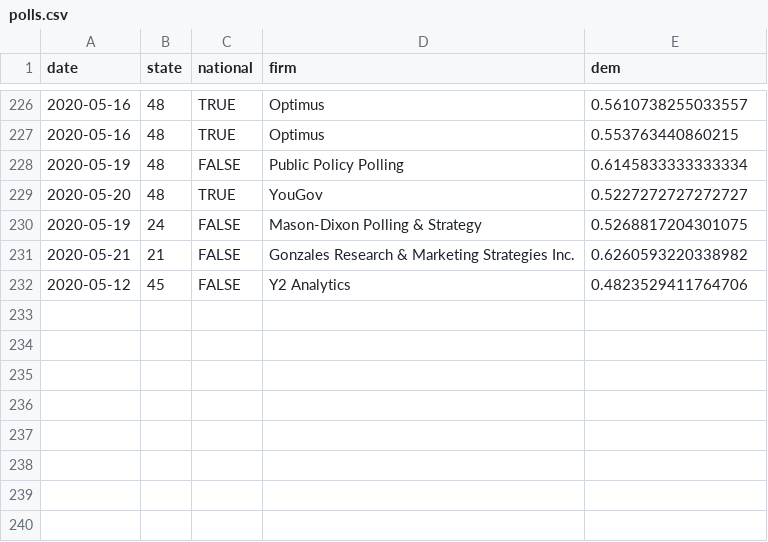
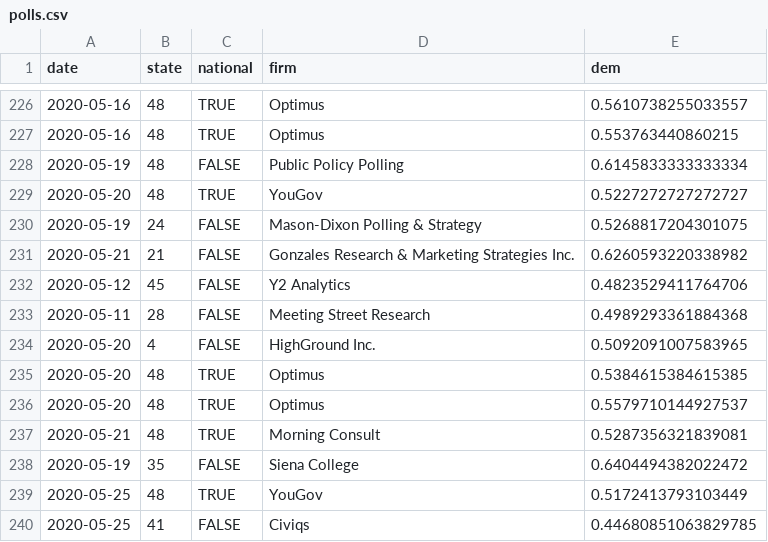
Before and after one commit to CoryMcCartan/president, a CSV file: docs/polls.csv, drawn as a sheet; only a part is shown, gaps mark what is left out; the diff names each change by its address in the sheet, - before the commit and + after, or states it on an @@ line.

```diff
--- a/docs/polls.csv
+++ b/docs/polls.csv
+row 233: 2020-05-11 | 28 | FALSE | Meeting Street Research | 0.4989293361884368
+row 234: 2020-05-20 | 4 | FALSE | HighGround Inc. | 0.5092091007583965
+row 235: 2020-05-20 | 48 | TRUE | Optimus | 0.5384615384615385
+row 236: 2020-05-20 | 48 | TRUE | Optimus | 0.5579710144927537
+row 237: 2020-05-21 | 48 | TRUE | Morning Consult | 0.5287356321839081
+row 238: 2020-05-19 | 35 | FALSE | Siena College | 0.6404494382022472
+row 239: 2020-05-25 | 48 | TRUE | YouGov | 0.5172413793103449
+row 240: 2020-05-25 | 41 | FALSE | Civiqs | 0.44680851063829785
```
Also changed, not shown: docs/history.csv, docs/state_history.csv, 2 other files.
